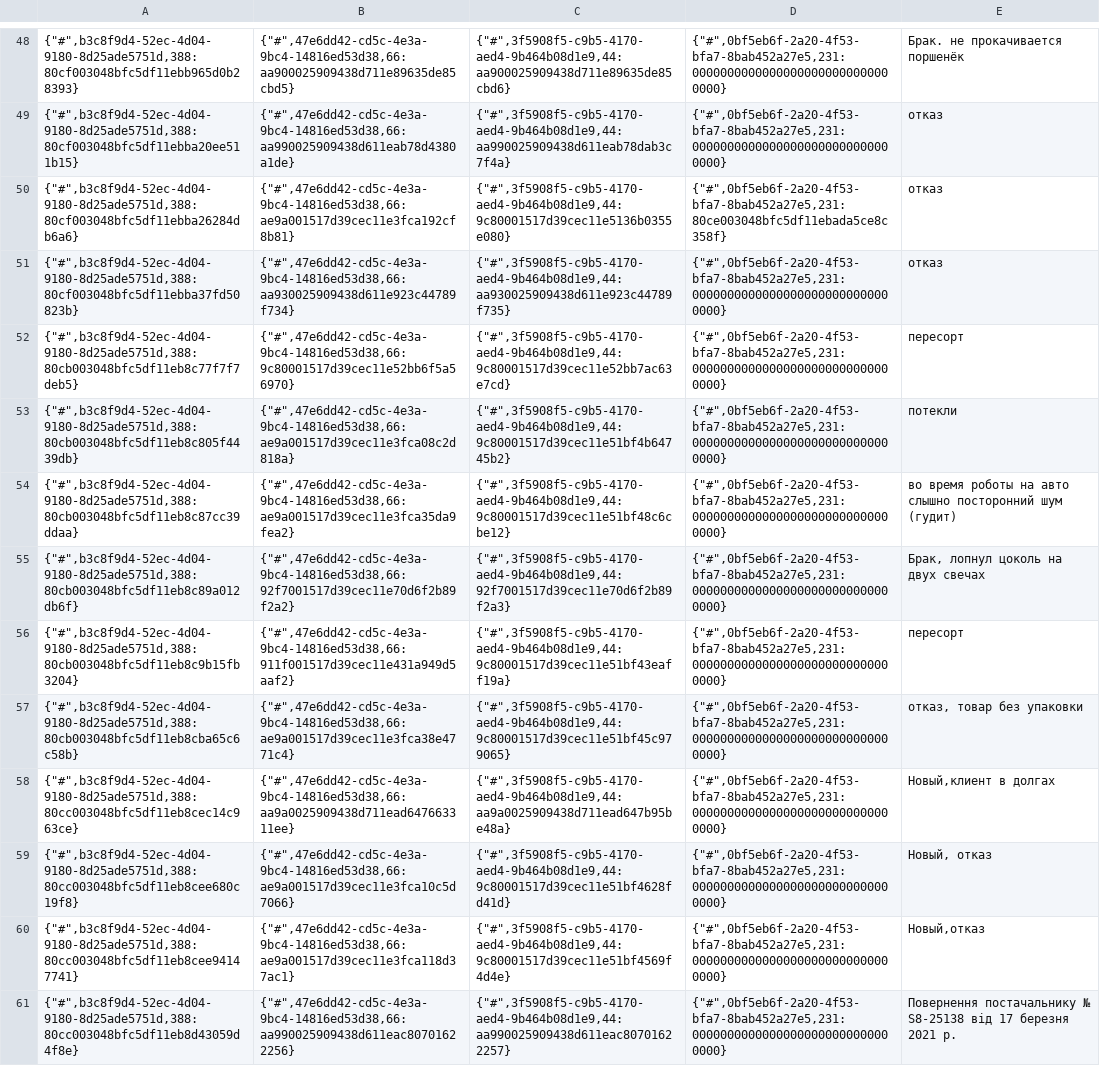
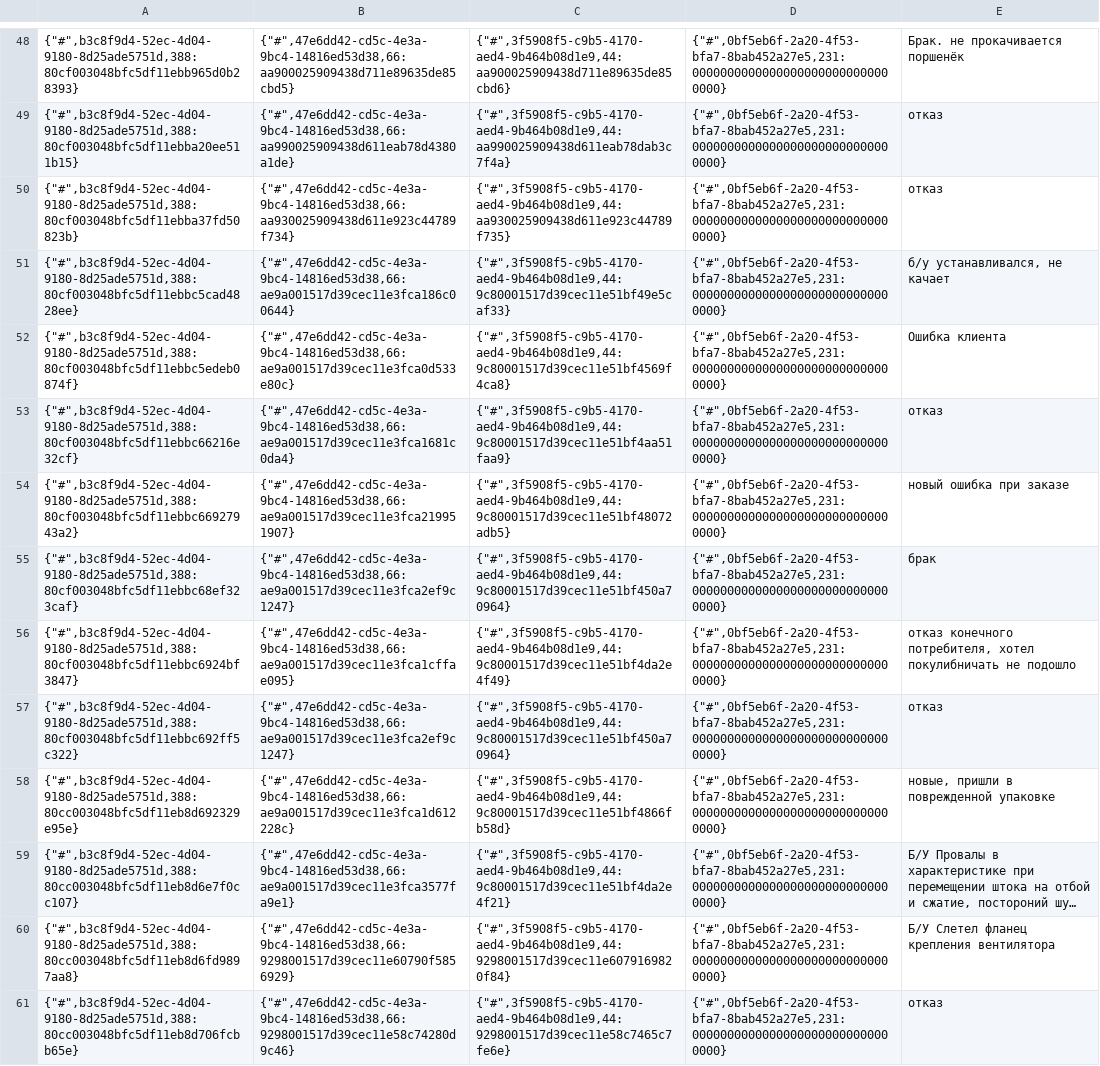
Before and after one commit to TorsionGroup/decort_shop, a CSV file: decort_shop/shop/load_data/cache/returns.csv, drawn as a sheet; only a part is shown, gaps mark what is left out; the shorter side is filled out with more unchanged rows; long unchanged cells end in …; removed rows and columns are numbered as before the commit, all else as after; the diff covers the shown part only; the diff names each change by its address in the sheet, - before the commit and + after, or states it on an @@ line.

```diff
--- a/decort_shop/shop/load_data/cache/returns.csv
+++ b/decort_shop/shop/load_data/cache/returns.csv
-row 50: {"#",b3c8f9d4-52ec-4d04-9180-8d25ade5751d,388:80cf003048bfc5df11ebba26284db6a6} | {"#",47e6dd42-cd5c-4e3a-9bc4-14816ed53d38,66:ae9a001517d39cec11e3fca192cf8b81} | {"#",3f5908f5-c9b5-4170-aed4-9b464b08d1e9,44:9c80001517d39cec11e5136b0355e080} | {"#",0bf5eb6f-2a20-4f53-bfa7-8bab452a27e5,231:80ce003048bfc5df11ebada5ce8c358f} | отказ
-A51: {"#",b3c8f9d4-52ec-4d04-9180-8d25ade5751d,388:80cb003048bfc5df11eb8c77f7f7deb5}
+A51: {"#",b3c8f9d4-52ec-4d04-9180-8d25ade5751d,388:80cf003048bfc5df11ebbc5cad4828ee}
-B51: {"#",47e6dd42-cd5c-4e3a-9bc4-14816ed53d38,66:9c80001517d39cec11e52bb6f5a56970}
+B51: {"#",47e6dd42-cd5c-4e3a-9bc4-14816ed53d38,66:ae9a001517d39cec11e3fca186c00644}
-C51: {"#",3f5908f5-c9b5-4170-aed4-9b464b08d1e9,44:9c80001517d39cec11e52bb7ac63e7cd}
+C51: {"#",3f5908f5-c9b5-4170-aed4-9b464b08d1e9,44:9c80001517d39cec11e51bf49e5caf33}
-E51: пересорт
+E51: б/у устанавливался, не качает
-A52: {"#",b3c8f9d4-52ec-4d04-9180-8d25ade5751d,388:80cb003048bfc5df11eb8c805f4439db}
+A52: {"#",b3c8f9d4-52ec-4d04-9180-8d25ade5751d,388:80cf003048bfc5df11ebbc5edeb0874f}
-B52: {"#",47e6dd42-cd5c-4e3a-9bc4-14816ed53d38,66:ae9a001517d39cec11e3fca08c2d818a}
+B52: {"#",47e6dd42-cd5c-4e3a-9bc4-14816ed53d38,66:ae9a001517d39cec11e3fca0d533e80c}
-C52: {"#",3f5908f5-c9b5-4170-aed4-9b464b08d1e9,44:9c80001517d39cec11e51bf4b64745b2}
+C52: {"#",3f5908f5-c9b5-4170-aed4-9b464b08d1e9,44:9c80001517d39cec11e51bf4569f4ca8}
-E52: потекли
+E52: Ошибка клиента
-row 54: {"#",b3c8f9d4-52ec-4d04-9180-8d25ade5751d,388:80cb003048bfc5df11eb8c87cc39ddaa} | {"#",47e6dd42-cd5c-4e3a-9bc4-14816ed53d38,66:ae9a001517d39cec11e3fca35da9fea2} | {"#",3f5908f5-c9b5-4170-aed4-9b464b08d1e9,44:9c80001517d39cec11e51bf48c6cbe12} | {"#",0bf5eb6f-2a20-4f53-bfa7-8bab452a27e5,231:00000000000000000000000000000000} | во время роботы на авто слышно посторонний шум (гудит)
-row 55: {"#",b3c8f9d4-52ec-4d04-9180-8d25ade5751d,388:80cb003048bfc5df11eb8c89a012db6f} | {"#",47e6dd42-cd5c-4e3a-9bc4-14816ed53d38,66:92f7001517d39cec11e70d6f2b89f2a2} | {"#",3f5908f5-c9b5-4170-aed4-9b464b08d1e9,44:92f7001517d39cec11e70d6f2b89f2a3} | {"#",0bf5eb6f-2a20-4f53-bfa7-8bab452a27e5,231:00000000000000000000000000000000} | Брак, лопнул цоколь на двух свечах
-A53: {"#",b3c8f9d4-52ec-4d04-9180-8d25ade5751d,388:80cb003048bfc5df11eb8c9b15fb3204}
+A53: {"#",b3c8f9d4-52ec-4d04-9180-8d25ade5751d,388:80cf003048bfc5df11ebbc66216e32cf}
-B53: {"#",47e6dd42-cd5c-4e3a-9bc4-14816ed53d38,66:911f001517d39cec11e431a949d5aaf2}
+B53: {"#",47e6dd42-cd5c-4e3a-9bc4-14816ed53d38,66:ae9a001517d39cec11e3fca1681c0da4}
-C53: {"#",3f5908f5-c9b5-4170-aed4-9b464b08d1e9,44:9c80001517d39cec11e51bf43eaff19a}
+C53: {"#",3f5908f5-c9b5-4170-aed4-9b464b08d1e9,44:9c80001517d39cec11e51bf4aa51faa9}
-E53: пересорт
+E53: отказ
-A54: {"#",b3c8f9d4-52ec-4d04-9180-8d25ade5751d,388:80cb003048bfc5df11eb8cba65c6c58b}
+A54: {"#",b3c8f9d4-52ec-4d04-9180-8d25ade5751d,388:80cf003048bfc5df11ebbc66927943a2}
-B54: {"#",47e6dd42-cd5c-4e3a-9bc4-14816ed53d38,66:ae9a001517d39cec11e3fca38e4771c4}
+B54: {"#",47e6dd42-cd5c-4e3a-9bc4-14816ed53d38,66:ae9a001517d39cec11e3fca219951907}
-C54: {"#",3f5908f5-c9b5-4170-aed4-9b464b08d1e9,44:9c80001517d39cec11e51bf45c979065}
+C54: {"#",3f5908f5-c9b5-4170-aed4-9b464b08d1e9,44:9c80001517d39cec11e51bf48072adb5}
-E54: отказ, товар без упаковки
+E54: новый ошибка при заказе
-A55: {"#",b3c8f9d4-52ec-4d04-9180-8d25ade5751d,388:80cc003048bfc5df11eb8cec14c963ce}
+A55: {"#",b3c8f9d4-52ec-4d04-9180-8d25ade5751d,388:80cf003048bfc5df11ebbc68ef323caf}
-B55: {"#",47e6dd42-cd5c-4e3a-9bc4-14816ed53d38,66:aa9a0025909438d711ead647663311ee}
+B55: {"#",47e6dd42-cd5c-4e3a-9bc4-14816ed53d38,66:ae9a001517d39cec11e3fca2ef9c1247}
-C55: {"#",3f5908f5-c9b5-4170-aed4-9b464b08d1e9,44:aa9a0025909438d711ead647b95be48a}
+C55: {"#",3f5908f5-c9b5-4170-aed4-9b464b08d1e9,44:9c80001517d39cec11e51bf450a70964}
-E55: Новый,клиент в долгах
+E55: брак
-A56: {"#",b3c8f9d4-52ec-4d04-9180-8d25ade5751d,388:80cc003048bfc5df11eb8cee680c19f8}
+A56: {"#",b3c8f9d4-52ec-4d04-9180-8d25ade5751d,388:80cf003048bfc5df11ebbc6924bf3847}
-B56: {"#",47e6dd42-cd5c-4e3a-9bc4-14816ed53d38,66:ae9a001517d39cec11e3fca10c5d7066}
+B56: {"#",47e6dd42-cd5c-4e3a-9bc4-14816ed53d38,66:ae9a001517d39cec11e3fca1cffae095}
-C56: {"#",3f5908f5-c9b5-4170-aed4-9b464b08d1e9,44:9c80001517d39cec11e51bf4628fd41d}
+C56: {"#",3f5908f5-c9b5-4170-aed4-9b464b08d1e9,44:9c80001517d39cec11e51bf4da2e4f49}
-E56: Новый, отказ
+E56: отказ конечного потребителя, хотел покулибничать не подошло
-A57: {"#",b3c8f9d4-52ec-4d04-9180-8d25ade5751d,388:80cc003048bfc5df11eb8cee94147741}
+A57: {"#",b3c8f9d4-52ec-4d04-9180-8d25ade5751d,388:80cf003048bfc5df11ebbc692ff5c322}
-B57: {"#",47e6dd42-cd5c-4e3a-9bc4-14816ed53d38,66:ae9a001517d39cec11e3fca118d37ac1}
+B57: {"#",47e6dd42-cd5c-4e3a-9bc4-14816ed53d38,66:ae9a001517d39cec11e3fca2ef9c1247}
-C57: {"#",3f5908f5-c9b5-4170-aed4-9b464b08d1e9,44:9c80001517d39cec11e51bf4569f4d4e}
+C57: {"#",3f5908f5-c9b5-4170-aed4-9b464b08d1e9,44:9c80001517d39cec11e51bf450a70964}
-E57: Новый,отказ
+E57: отказ
-row 61: {"#",b3c8f9d4-52ec-4d04-9180-8d25ade5751d,388:80cc003048bfc5df11eb8d43059d4f8e} | {"#",47e6dd42-cd5c-4e3a-9bc4-14816ed53d38,66:aa990025909438d611eac80701622256} | {"#",3f5908f5-c9b5-4170-aed4-9b464b08d1e9,44:aa990025909438d611eac80701622257} | {"#",0bf5eb6f-2a20-4f53-bfa7-8bab452a27e5,231:00000000000000000000000000000000} | Повернення постачальнику № S8-25138 від 17 березня 2021 р.
```
Also changed, not shown: 22 added rows and 3 removed rows elsewhere in this file, decort_shop/shop/load_data/cache/balances.csv, decort_shop/shop/load_data/cache/customer_contacts.csv, 31 other files.
